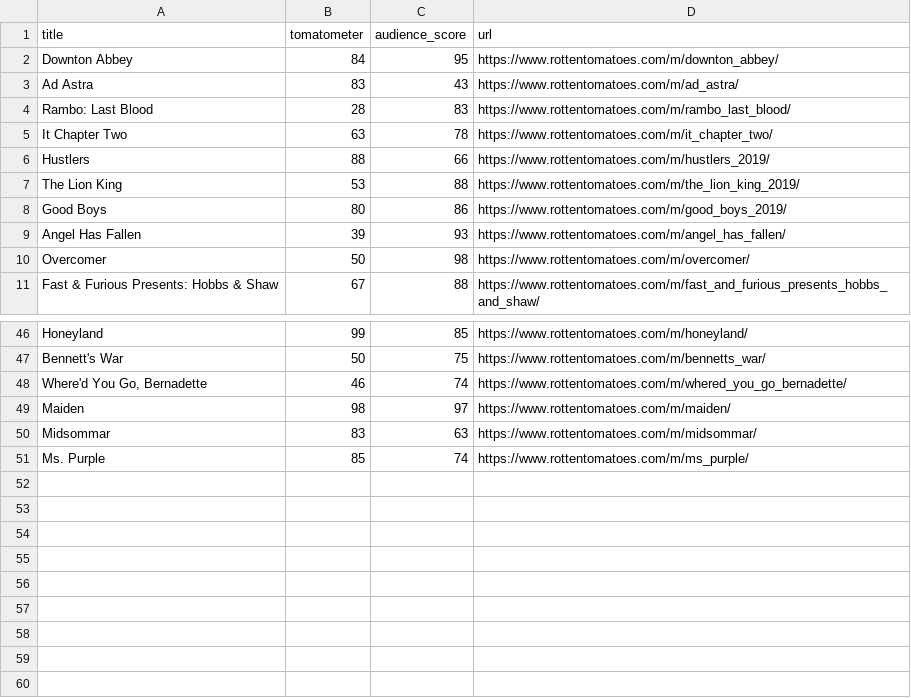
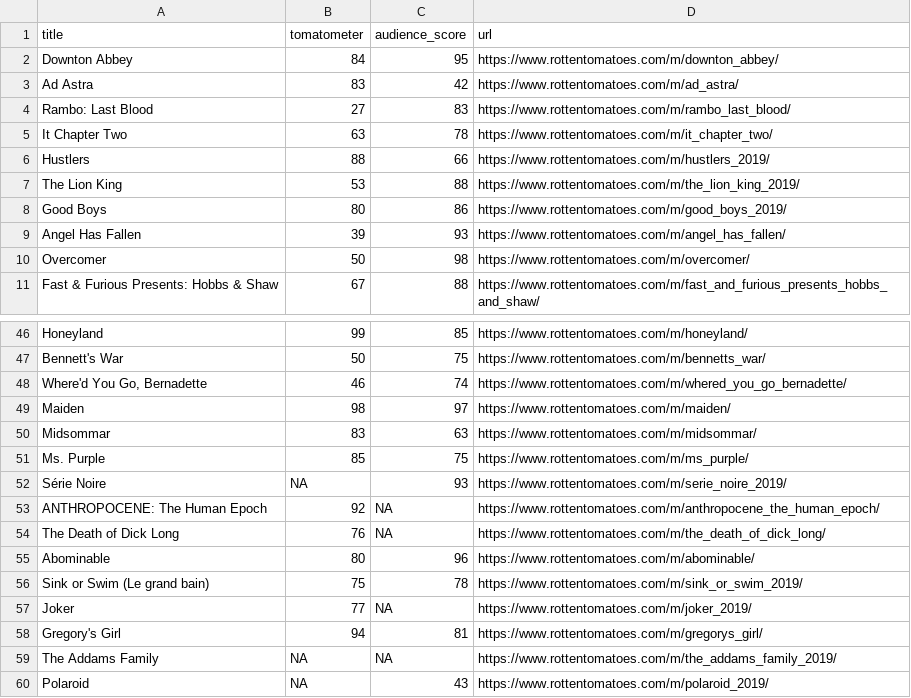
Before and after one commit to kmamykin/STATW5702, a CSV file: rottentomatoes_movies.csv, drawn as a sheet; only a part is shown, gaps mark what is left out; the diff covers the shown part only.

```diff
--- a/rottentomatoes_movies.csv
+++ b/rottentomatoes_movies.csv
@@ -2,4 +2,4 @@
 "Downton Abbey",84,95,"https://www.rottentomatoes.com/m/downton_abbey/"
-"Ad Astra",83,43,"https://www.rottentomatoes.com/m/ad_astra/"
-"Rambo: Last Blood",28,83,"https://www.rottentomatoes.com/m/rambo_last_blood/"
+"Ad Astra",83,42,"https://www.rottentomatoes.com/m/ad_astra/"
+"Rambo: Last Blood",27,83,"https://www.rottentomatoes.com/m/rambo_last_blood/"
 "It Chapter Two",63,78,"https://www.rottentomatoes.com/m/it_chapter_two/"
@@ -50,2 +50,11 @@
 "Midsommar",83,63,"https://www.rottentomatoes.com/m/midsommar/"
-"Ms. Purple",85,74,"https://www.rottentomatoes.com/m/ms_purple/"
+"Ms. Purple",85,75,"https://www.rottentomatoes.com/m/ms_purple/"
+"Série Noire",NA,93,"https://www.rottentomatoes.com/m/serie_noire_2019/"
+"ANTHROPOCENE: The Human Epoch",92,NA,"https://www.rottentomatoes.com/m/anthropocene_the_human_epoch/"
+"The Death of Dick Long",76,NA,"https://www.rottentomatoes.com/m/the_death_of_dick_long/"
+"Abominable",80,96,"https://www.rottentomatoes.com/m/abominable/"
+"Sink or Swim (Le grand bain)",75,78,"https://www.rottentomatoes.com/m/sink_or_swim_2019/"
+"Joker",77,NA,"https://www.rottentomatoes.com/m/joker_2019/"
+"Gregory's Girl",94,81,"https://www.rottentomatoes.com/m/gregorys_girl/"
+"The Addams Family",NA,NA,"https://www.rottentomatoes.com/m/the_addams_family_2019/"
+"Polaroid",NA,43,"https://www.rottentomatoes.com/m/polaroid_2019/"
```
Also changed, not shown: 8 edited cells elsewhere in this file, 6 other files.
